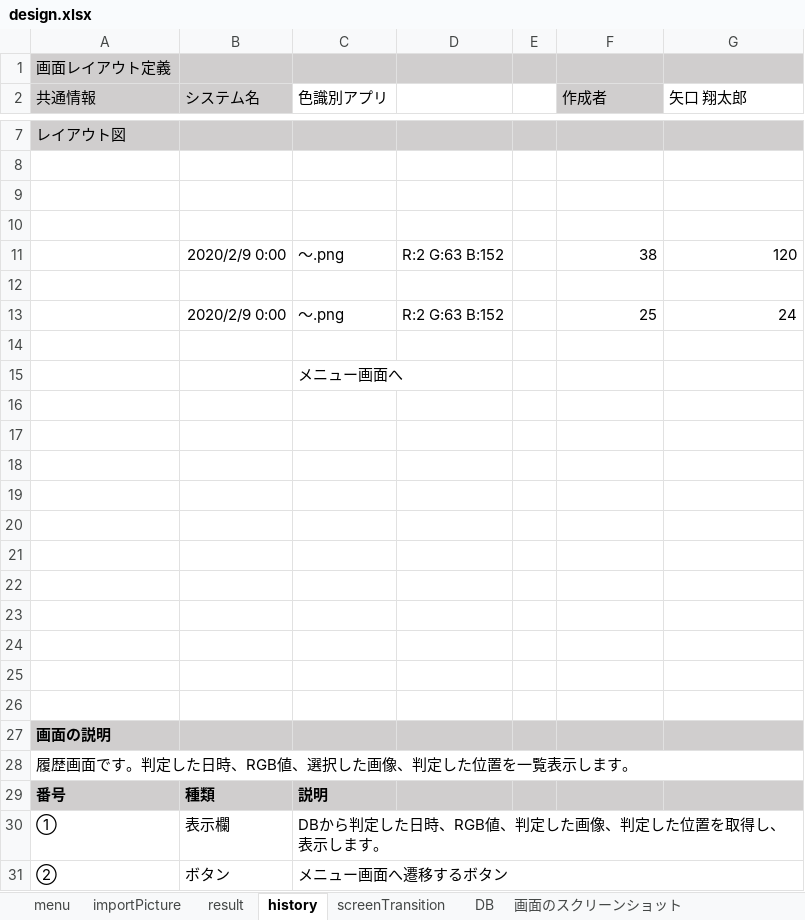
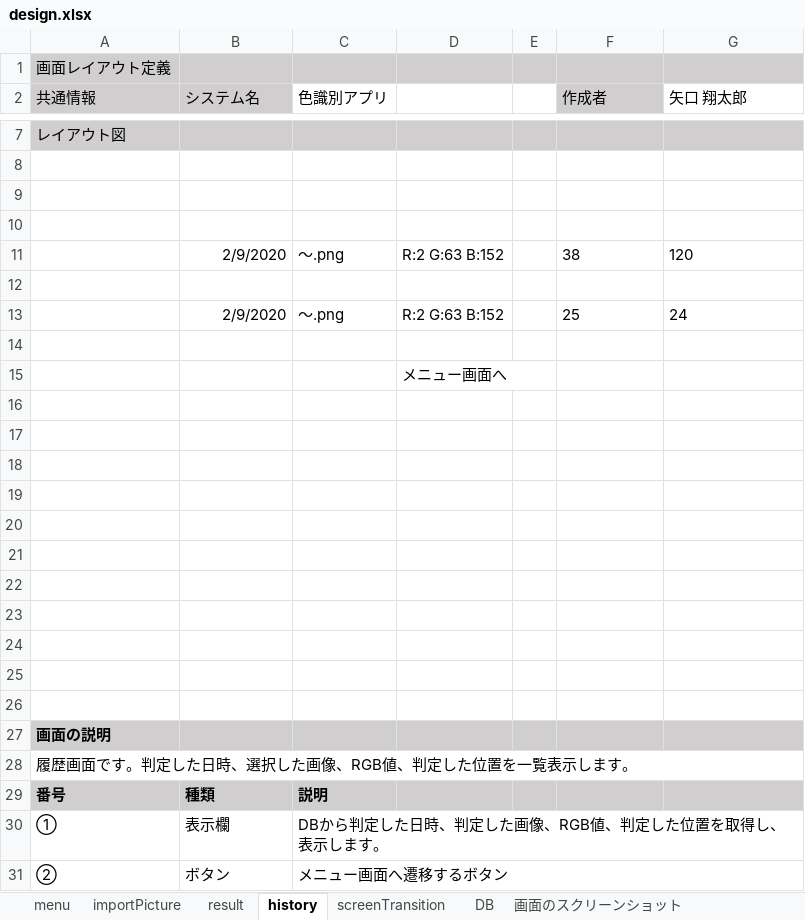
Before and after one commit to taro-1/ShareMentor, an Excel workbook: design.xlsx, sheet history, drawn as a sheet; only a part is shown, gaps mark what is left out; values as stored, in another font and other column widths than the file's, no borders; charts and pictures not drawn; removed rows and columns are numbered as before the commit, all else as after; the diff names each change by its address in the sheet, - before the commit and + after, or states it on an @@ line.

```diff
--- a/design.xlsx (sheet history)
+++ b/design.xlsx (sheet history)
-B11 (システム名): 2020/2/9 0:00
+B11 (システム名): 2/9/2020
-F11:G11 alignment: right
+F11:G11 alignment: left
-B13 (システム名): 2020/2/9 0:00
+B13 (システム名): 2/9/2020
-F13:G13 alignment: right
+F13:G13 alignment: left
-row 15:  |  | メニュー画面へ
+row 15:  |  |  | メニュー画面へ
-A28 (共通情報): 履歴画面です。判定した日時、RGB値、選択した画像、判定した位置を一覧表示します。
+A28 (共通情報): 履歴画面です。判定した日時、選択した画像、RGB値、判定した位置を一覧表示します。
-C30 (色識別アプリ): DBから判定した日時、RGB値、判定した画像、判定した位置を取得し、表示します。
+C30 (色識別アプリ): DBから判定した日時、判定した画像、RGB値、判定した位置を取得し、表示します。
```
Also changed, not shown: sheet importPicture, sheet DB, sheet menu, sheet result, charts or pictures, 2 other files.
